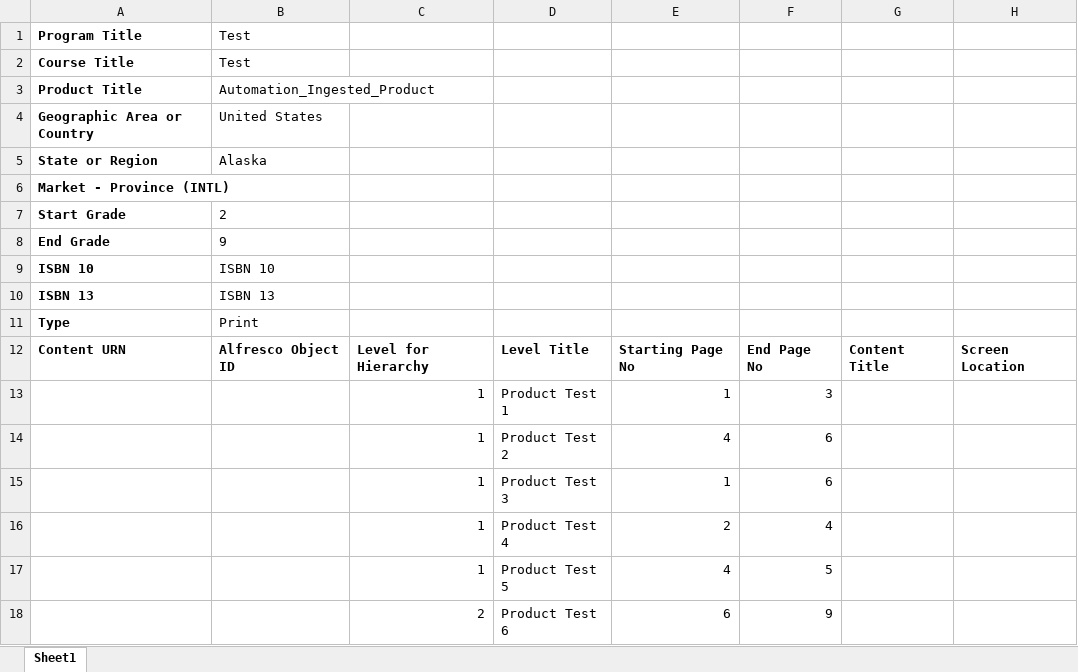
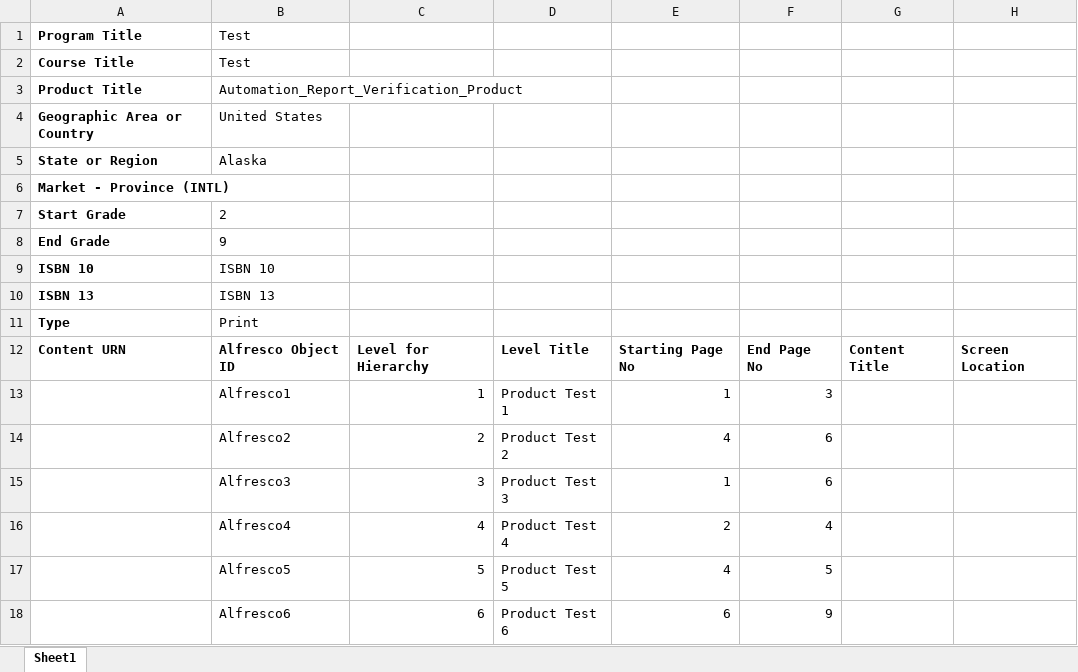
Before and after one commit to ram9sing/lomt_automation, an Excel workbook: src/main/java/lomt/pearson/fileupload/reports/Product_TOC_Report_Ingestion.xlsx, sheet Sheet1, drawn as a sheet; only a part is shown; values as stored, in another font and other column widths than the file's, no borders; the diff names each change by its address in the sheet, - before the commit and + after, or states it on an @@ line.

```diff
--- a/src/main/java/lomt/pearson/fileupload/reports/Product_TOC_Report_Ingestion.xlsx (sheet Sheet1)
+++ b/src/main/java/lomt/pearson/fileupload/reports/Product_TOC_Report_Ingestion.xlsx (sheet Sheet1)
-B3: Automation_Ingested_Product
+B3: Automation_Report_Verification_Product
-B13: (empty)
+B13: Alfresco1
-B14: (empty)
+B14: Alfresco2
-C14: 1
+C14: 2
-B15: (empty)
+B15: Alfresco3
-C15: 1
+C15: 3
-B16: (empty)
+B16: Alfresco4
-C16: 1
+C16: 4
-B17: (empty)
+B17: Alfresco5
-C17: 1
+C17: 5
-B18: (empty)
+B18: Alfresco6
-C18: 2
+C18: 6
```
Also changed, not shown: src/main/java/lomt/pearson/fileupload/reports/Report_Automation_Align_data.xlsx, 9 other files.
